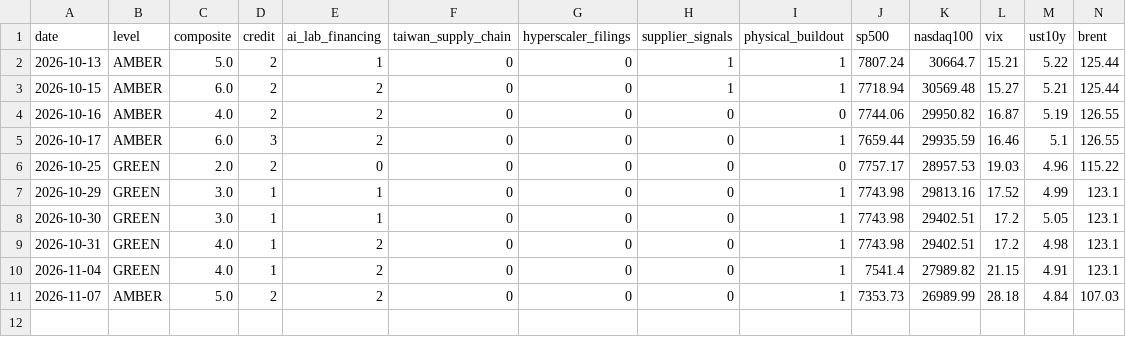
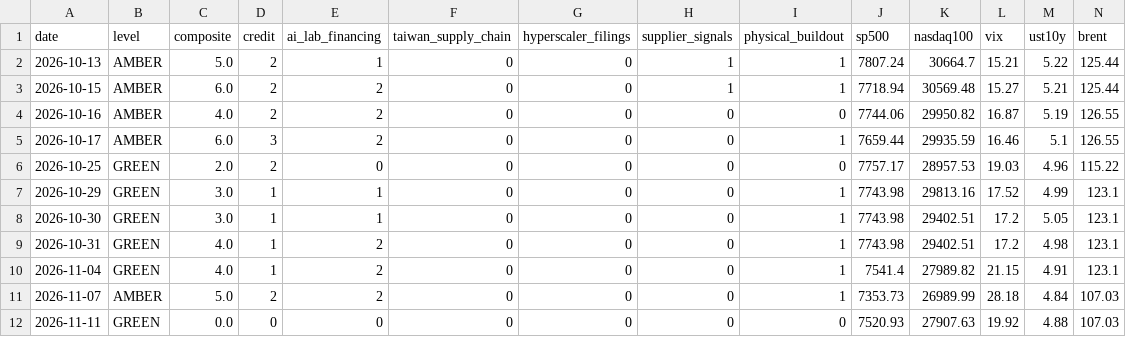
Before and after one commit to Recp-ai/capex-early-warning, a CSV file: data/log.csv, drawn as a sheet; only a part is shown; rows hold the shown columns only; the diff names each change by its address in the sheet, - before the commit and + after, or states it on an @@ line.

```diff
--- a/data/log.csv
+++ b/data/log.csv
+row 12: 2026-11-11 | GREEN | 0.0 | 0 | 0 | 0 | 0 | 0 | 0 | 7520.93 | 27907.63 | 19.92 | 4.88 | 107.03
```
Also changed, not shown: data/fred/BAMLC0A0CM.csv, data/fred/DCOILBRENTEU.csv, 20 other files.
